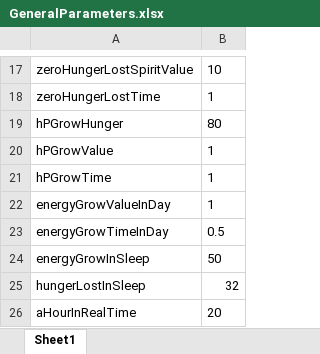
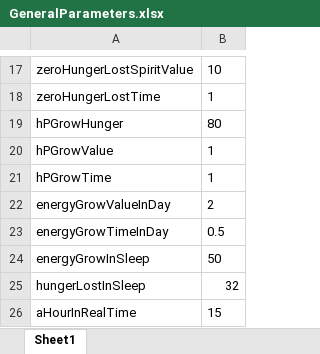
Before and after one commit to mook-wenyu/BOOOMJAM25-4, an Excel workbook: Configs/GeneralParameters.xlsx, sheet Sheet1, drawn as a sheet; only a part is shown, gaps mark what is left out; values as stored, in another font and other column widths than the file's, no borders; the diff names each change by its address in the sheet, - before the commit and + after, or states it on an @@ line.

```diff
--- a/Configs/GeneralParameters.xlsx (sheet Sheet1)
+++ b/Configs/GeneralParameters.xlsx (sheet Sheet1)
-B22: 1
+B22: 2
-B26: 20
+B26: 15
```
Also changed, not shown: 6 other files.
